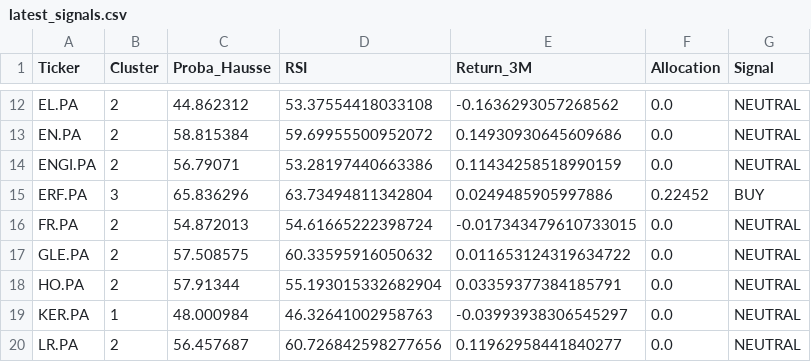
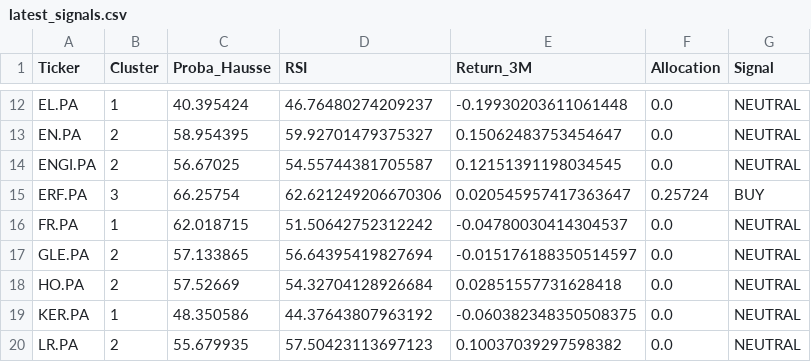
Before and after one commit to SORADATA/Quantitative-AlphaEdge-AI, a CSV file: latest_signals.csv, drawn as a sheet; only a part is shown, gaps mark what is left out; the diff covers the shown part only; the diff names each change by its address in the sheet, - before the commit and + after, or states it on an @@ line.

```diff
--- a/latest_signals.csv
+++ b/latest_signals.csv
-B12 (Cluster): 2
+B12 (Cluster): 1
-C12 (Proba_Hausse): 44.862312
+C12 (Proba_Hausse): 40.395424
-D12 (RSI): 53.37554418033108
+D12 (RSI): 46.76480274209237
-E12 (Return_3M): -0.1636293057268562
+E12 (Return_3M): -0.19930203611061448
-C13 (Proba_Hausse): 58.815384
+C13 (Proba_Hausse): 58.954395
-D13 (RSI): 59.69955500952072
+D13 (RSI): 59.92701479375327
-E13 (Return_3M): 0.14930930645609686
+E13 (Return_3M): 0.15062483753454647
-C14 (Proba_Hausse): 56.79071
+C14 (Proba_Hausse): 56.67025
-D14 (RSI): 53.28197440663386
+D14 (RSI): 54.55744381705587
-E14 (Return_3M): 0.11434258518990159
+E14 (Return_3M): 0.12151391198034545
-C15 (Proba_Hausse): 65.836296
+C15 (Proba_Hausse): 66.25754
-D15 (RSI): 63.73494811342804
+D15 (RSI): 62.621249206670306
-E15 (Return_3M): 0.0249485905997886
+E15 (Return_3M): 0.020545957417363647
-F15 (Allocation): 0.22452
+F15 (Allocation): 0.25724
-B16 (Cluster): 2
+B16 (Cluster): 1
-C16 (Proba_Hausse): 54.872013
+C16 (Proba_Hausse): 62.018715
-D16 (RSI): 54.61665222398724
+D16 (RSI): 51.50642752312242
-E16 (Return_3M): -0.017343479610733015
+E16 (Return_3M): -0.04780030414304537
-C17 (Proba_Hausse): 57.508575
+C17 (Proba_Hausse): 57.133865
-D17 (RSI): 60.33595916050632
+D17 (RSI): 56.64395419827694
-E17 (Return_3M): 0.011653124319634722
+E17 (Return_3M): -0.015176188350514597
-C18 (Proba_Hausse): 57.91344
+C18 (Proba_Hausse): 57.52669
-D18 (RSI): 55.193015332682904
+D18 (RSI): 54.32704128926684
-E18 (Return_3M): 0.03359377384185791
+E18 (Return_3M): 0.02851557731628418
-C19 (Proba_Hausse): 48.000984
+C19 (Proba_Hausse): 48.350586
-D19 (RSI): 46.32641002958763
+D19 (RSI): 44.37643807963192
-E19 (Return_3M): -0.03993938306545297
+E19 (Return_3M): -0.060382348350508375
-C20 (Proba_Hausse): 56.457687
+C20 (Proba_Hausse): 55.679935
-D20 (RSI): 60.726842598277656
+D20 (RSI): 57.50423113697123
-E20 (Return_3M): 0.11962958441840277
+E20 (Return_3M): 0.10037039297598382
```
Also changed, not shown: 106 edited cells elsewhere in this file, portfolio_history.csv, 1 other file.
